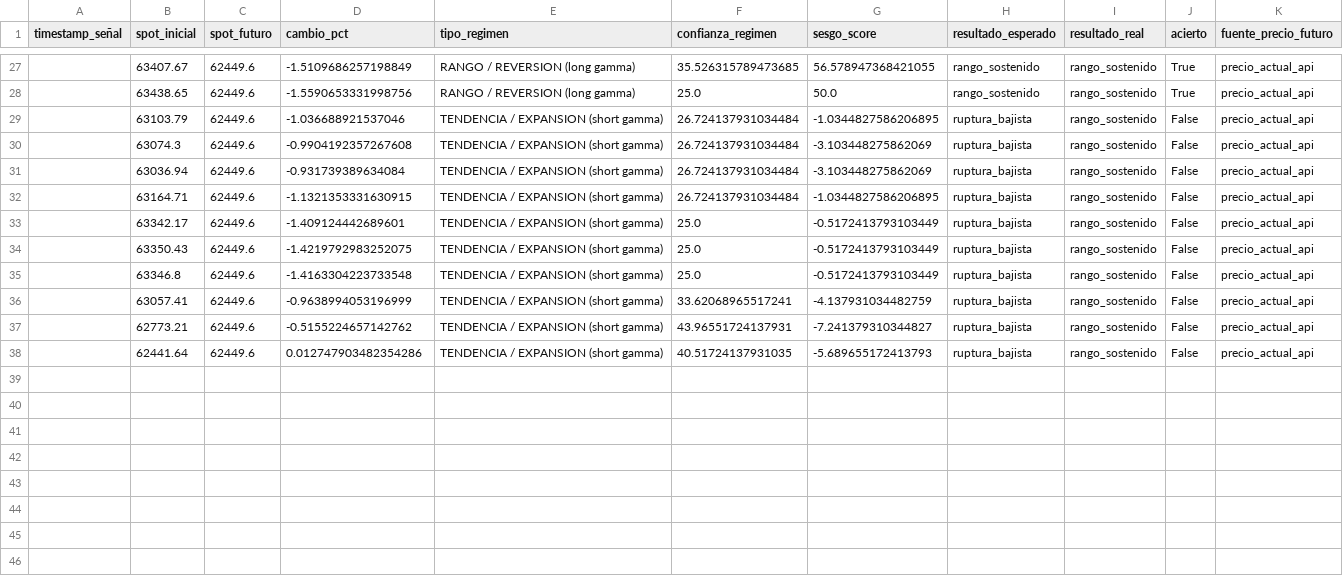
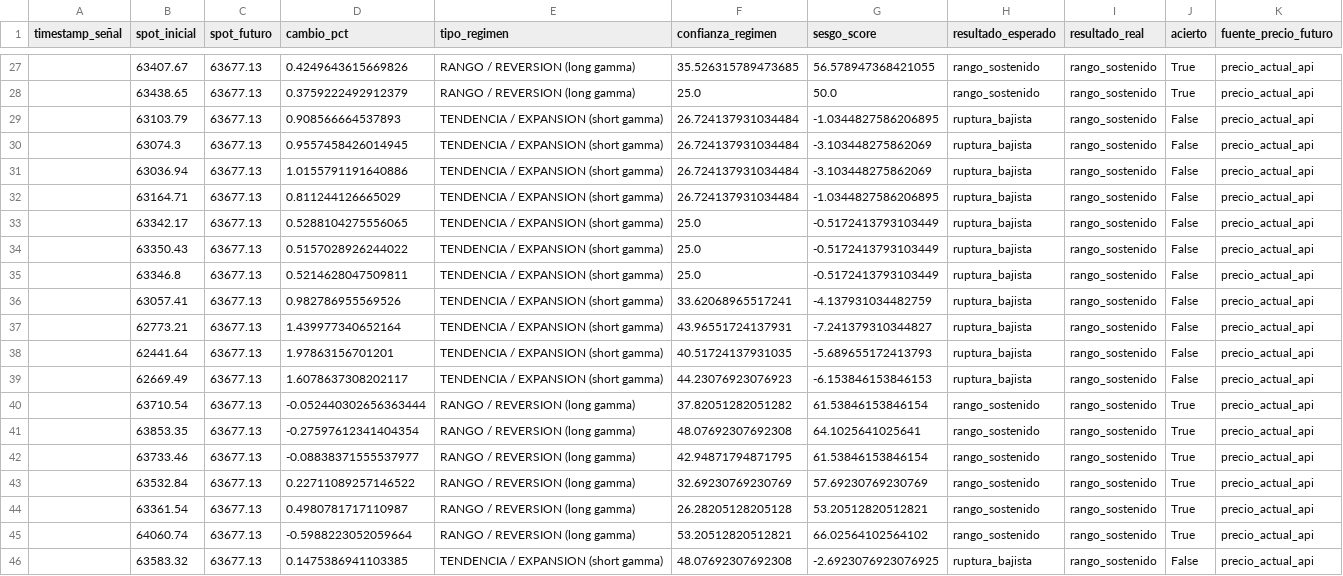
Before and after one commit to Alezmee/btc-quant-gex, a CSV file: data/forward_test_resultados.csv, drawn as a sheet; only a part is shown, gaps mark what is left out; the diff covers the shown part only.

```diff
--- a/data/forward_test_resultados.csv
+++ b/data/forward_test_resultados.csv
@@ -27,12 +27,20 @@ timestamp_señal,spot_inicial,spot_futuro,cambio_pct,tipo_regimen,confianza_regi
-,63407.67,62449.6,-1.5109686257198849,RANGO / REVERSION (long gamma),35.526315789473685,56.578947368421055,rango_sostenido,rango_sostenido,True,precio_actual_api
-,63438.65,62449.6,-1.5590653331998756,RANGO / REVERSION (long gamma),25.0,50.0,rango_sostenido,rango_sostenido,True,precio_actual_api
-,63103.79,62449.6,-1.036688921537046,TENDENCIA / EXPANSION (short gamma),26.724137931034484,-1.0344827586206895,ruptura_bajista,rango_sostenido,False,precio_actual_api
-,63074.3,62449.6,-0.9904192357267608,TENDENCIA / EXPANSION (short gamma),26.724137931034484,-3.103448275862069,ruptura_bajista,rango_sostenido,False,precio_actual_api
-,63036.94,62449.6,-0.931739389634084,TENDENCIA / EXPANSION (short gamma),26.724137931034484,-3.103448275862069,ruptura_bajista,rango_sostenido,False,precio_actual_api
-,63164.71,62449.6,-1.1321353331630915,TENDENCIA / EXPANSION (short gamma),26.724137931034484,-1.0344827586206895,ruptura_bajista,rango_sostenido,False,precio_actual_api
-,63342.17,62449.6,-1.409124442689601,TENDENCIA / EXPANSION (short gamma),25.0,-0.5172413793103449,ruptura_bajista,rango_sostenido,False,precio_actual_api
-,63350.43,62449.6,-1.4219792983252075,TENDENCIA / EXPANSION (short gamma),25.0,-0.5172413793103449,ruptura_bajista,rango_sostenido,False,precio_actual_api
-,63346.8,62449.6,-1.4163304223733548,TENDENCIA / EXPANSION (short gamma),25.0,-0.5172413793103449,ruptura_bajista,rango_sostenido,False,precio_actual_api
-,63057.41,62449.6,-0.9638994053196999,TENDENCIA / EXPANSION (short gamma),33.62068965517241,-4.137931034482759,ruptura_bajista,rango_sostenido,False,precio_actual_api
-,62773.21,62449.6,-0.5155224657142762,TENDENCIA / EXPANSION (short gamma),43.96551724137931,-7.241379310344827,ruptura_bajista,rango_sostenido,False,precio_actual_api
-,62441.64,62449.6,0.012747903482354286,TENDENCIA / EXPANSION (short gamma),40.51724137931035,-5.689655172413793,ruptura_bajista,rango_sostenido,False,precio_actual_api
+,63407.67,63677.13,0.4249643615669826,RANGO / REVERSION (long gamma),35.526315789473685,56.578947368421055,rango_sostenido,rango_sostenido,True,precio_actual_api
+,63438.65,63677.13,0.3759222492912379,RANGO / REVERSION (long gamma),25.0,50.0,rango_sostenido,rango_sostenido,True,precio_actual_api
+,63103.79,63677.13,0.908566664537893,TENDENCIA / EXPANSION (short gamma),26.724137931034484,-1.0344827586206895,ruptura_bajista,rango_sostenido,False,precio_actual_api
+,63074.3,63677.13,0.9557458426014945,TENDENCIA / EXPANSION (short gamma),26.724137931034484,-3.103448275862069,ruptura_bajista,rango_sostenido,False,precio_actual_api
+,63036.94,63677.13,1.0155791191640886,TENDENCIA / EXPANSION (short gamma),26.724137931034484,-3.103448275862069,ruptura_bajista,rango_sostenido,False,precio_actual_api
+,63164.71,63677.13,0.811244126665029,TENDENCIA / EXPANSION (short gamma),26.724137931034484,-1.0344827586206895,ruptura_bajista,rango_sostenido,False,precio_actual_api
+,63342.17,63677.13,0.5288104275556065,TENDENCIA / EXPANSION (short gamma),25.0,-0.5172413793103449,ruptura_bajista,rango_sostenido,False,precio_actual_api
+,63350.43,63677.13,0.5157028926244022,TENDENCIA / EXPANSION (short gamma),25.0,-0.5172413793103449,ruptura_bajista,rango_sostenido,False,precio_actual_api
+,63346.8,63677.13,0.5214628047509811,TENDENCIA / EXPANSION (short gamma),25.0,-0.5172413793103449,ruptura_bajista,rango_sostenido,False,precio_actual_api
+,63057.41,63677.13,0.982786955569526,TENDENCIA / EXPANSION (short gamma),33.62068965517241,-4.137931034482759,ruptura_bajista,rango_sostenido,False,precio_actual_api
+,62773.21,63677.13,1.439977340652164,TENDENCIA / EXPANSION (short gamma),43.96551724137931,-7.241379310344827,ruptura_bajista,rango_sostenido,False,precio_actual_api
+,62441.64,63677.13,1.97863156701201,TENDENCIA / EXPANSION (short gamma),40.51724137931035,-5.689655172413793,ruptura_bajista,rango_sostenido,False,precio_actual_api
+,62669.49,63677.13,1.6078637308202117,TENDENCIA / EXPANSION (short gamma),44.23076923076923,-6.153846153846153,ruptura_bajista,rango_sostenido,False,precio_actual_api
+,63710.54,63677.13,-0.052440302656363444,RANGO / REVERSION (long gamma),37.82051282051282,61.53846153846154,rango_sostenido,rango_sostenido,True,precio_actual_api
+,63853.35,63677.13,-0.27597612341404354,RANGO / REVERSION (long gamma),48.07692307692308,64.1025641025641,rango_sostenido,rango_sostenido,True,precio_actual_api
+,63733.46,63677.13,-0.08838371555537977,RANGO / REVERSION (long gamma),42.94871794871795,61.53846153846154,rango_sostenido,rango_sostenido,True,precio_actual_api
+,63532.84,63677.13,0.22711089257146522,RANGO / REVERSION (long gamma),32.69230769230769,57.69230769230769,rango_sostenido,rango_sostenido,True,precio_actual_api
+,63361.54,63677.13,0.4980781717110987,RANGO / REVERSION (long gamma),26.28205128205128,53.20512820512821,rango_sostenido,rango_sostenido,True,precio_actual_api
+,64060.74,63677.13,-0.5988223052059664,RANGO / REVERSION (long gamma),53.20512820512821,66.02564102564102,rango_sostenido,rango_sostenido,True,precio_actual_api
+,63583.32,63677.13,0.1475386941103385,TENDENCIA / EXPANSION (short gamma),48.07692307692308,-2.6923076923076925,ruptura_bajista,rango_sostenido,False,precio_actual_api
```
Also changed, not shown: 61 edited cells elsewhere in this file, data/historico_snapshots.csv.
